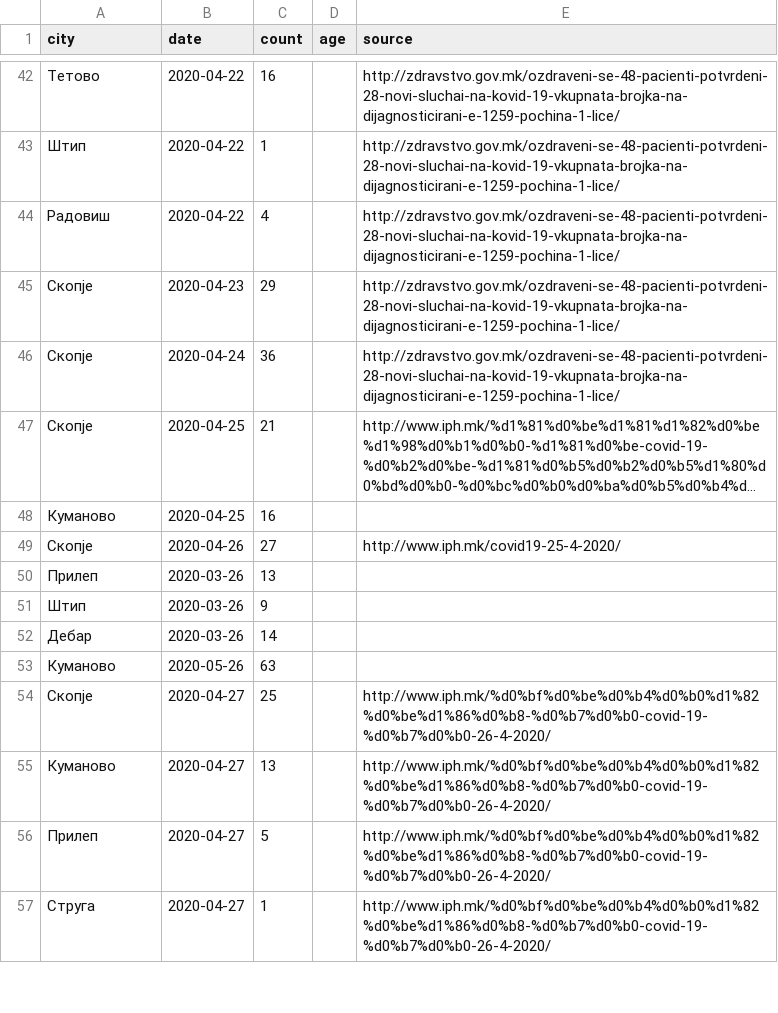
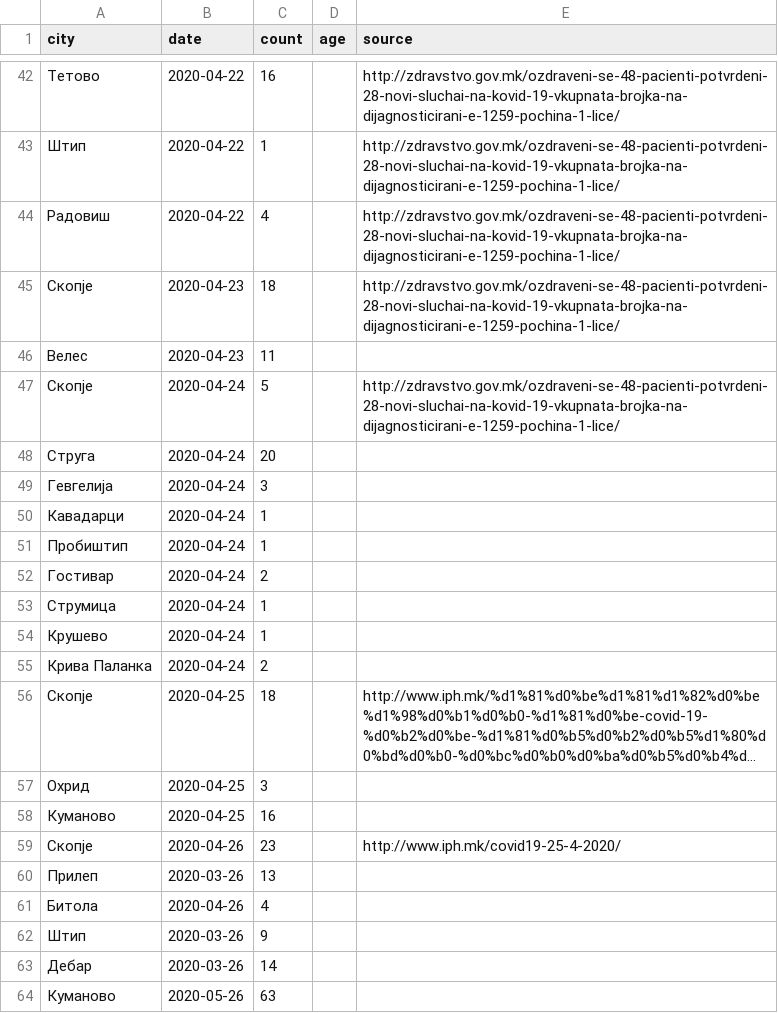
Before and after one commit to klupp/opendata, a CSV file: mk/covid19/datasets/recovered_by_municipality.csv, drawn as a sheet; only a part is shown, gaps mark what is left out; the shorter side is filled out with more unchanged rows; long unchanged cells end in …; addresses are those after the commit; the diff names each change by its address in the sheet, - before the commit and + after, or states it on an @@ line.

Commit message:
update covid19 Tue 05 May 2020 12:00:32 PM CEST

```diff
--- a/mk/covid19/datasets/recovered_by_municipality.csv
+++ b/mk/covid19/datasets/recovered_by_municipality.csv
-C45 (count): 29
+C45 (count): 18
+row 46: Велес | 2020-04-23 | 11
-C47 (count): 36
+C47 (count): 5
+row 48: Струга | 2020-04-24 | 20
+row 49: Гевгелија | 2020-04-24 | 3
+row 50: Кавадарци | 2020-04-24 | 1
+row 51: Пробиштип | 2020-04-24 | 1
+row 52: Гостивар | 2020-04-24 | 2
+row 53: Струмица | 2020-04-24 | 1
+row 54: Крушево | 2020-04-24 | 1
+row 55: Крива Паланка | 2020-04-24 | 2
-C56 (count): 21
+C56 (count): 18
+row 57: Охрид | 2020-04-25 | 3
-C59 (count): 27
+C59 (count): 23
+row 61: Битола | 2020-04-26 | 4
```
Also changed, not shown: mk/covid19/datasets/infected_by_municipality.csv, mk/covid19/datasets/summary_by_municipality.csv, 1 other file.
